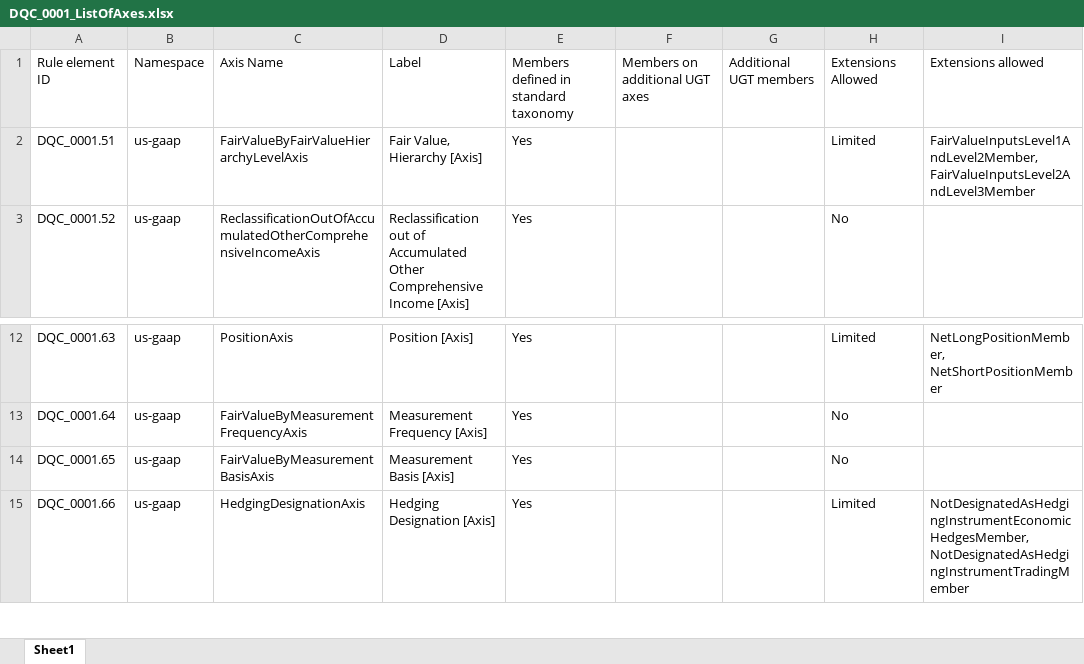
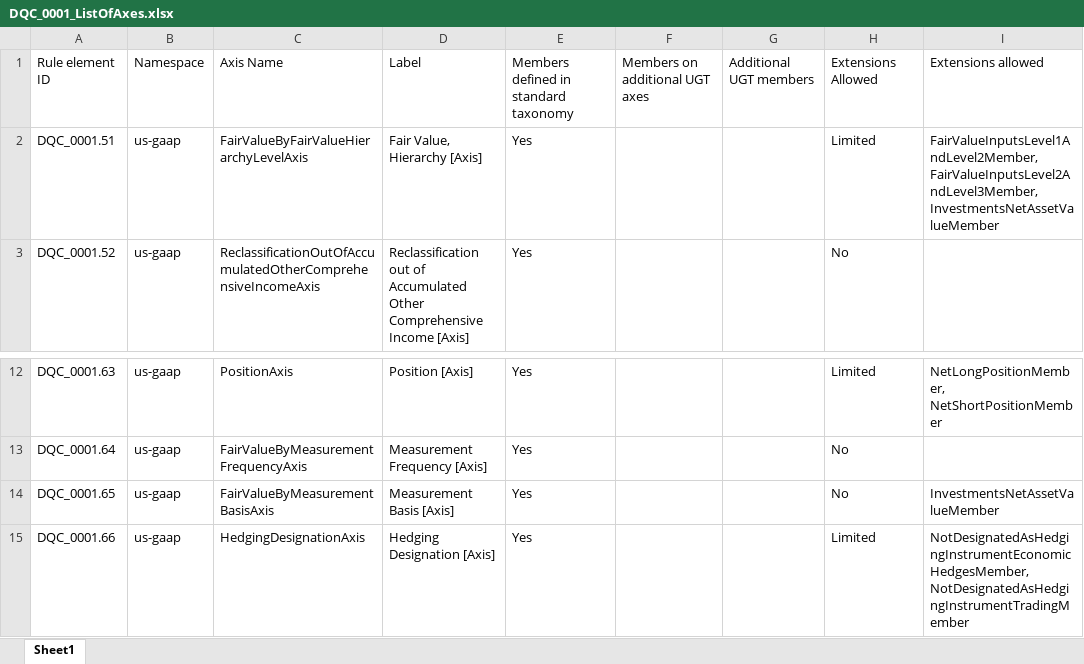
Before and after one commit to DataQualityCommittee/dqc_us_rules, an Excel workbook: docs/DQC_US_0001/DQC_0001_ListOfAxes.xlsx, sheet Sheet1, drawn as a sheet; only a part is shown, gaps mark what is left out; values as stored, in another font and other column widths than the file's, no borders; the diff names each change by its address in the sheet, - before the commit and + after, or states it on an @@ line.

```diff
--- a/docs/DQC_US_0001/DQC_0001_ListOfAxes.xlsx (sheet Sheet1)
+++ b/docs/DQC_US_0001/DQC_0001_ListOfAxes.xlsx (sheet Sheet1)
-I2: FairValueInputsLevel1AndLevel2Member, FairValueInputsLevel2AndLevel3Member
+I2: FairValueInputsLevel1AndLevel2Member, FairValueInputsLevel2AndLevel3Member, InvestmentsNetAssetValueMember
-I14: (empty)
+I14: InvestmentsNetAssetValueMember
```
Also changed, not shown: docs/DQC_US_0015/DQC_0015_ListOfElements.xlsx.
